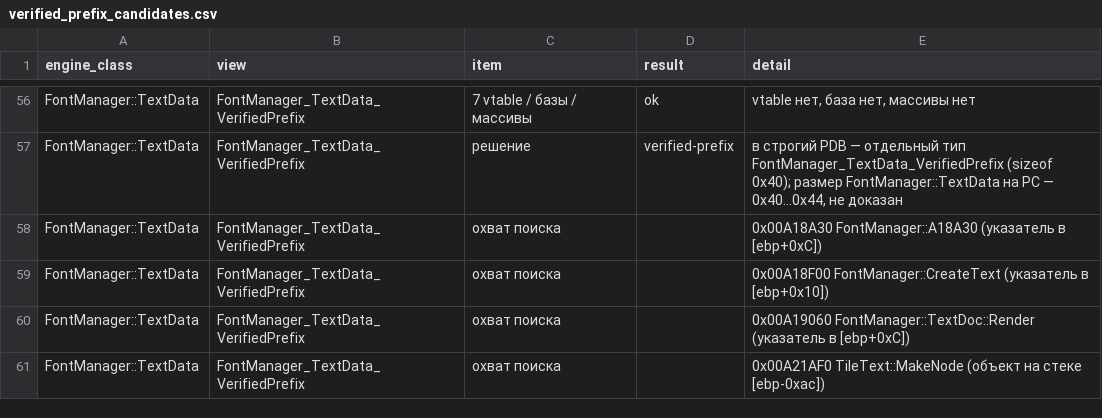
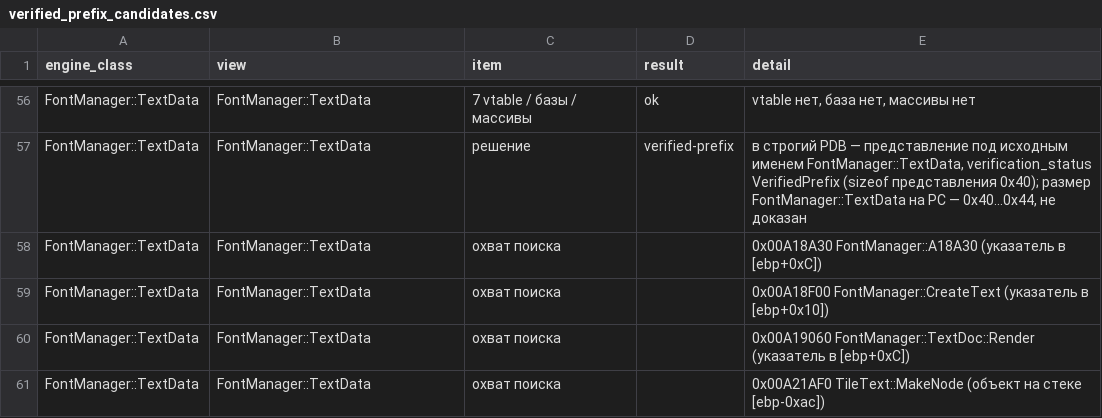
Before and after one commit to Infest-SBT/falloutnv.pdb-reverse.engineering, a CSV file: evidence/verified_prefix_candidates.csv, drawn as a sheet; only a part is shown, gaps mark what is left out; the diff covers the shown part only; the diff names each change by its address in the sheet, - before the commit and + after, or states it on an @@ line.

```diff
--- a/evidence/verified_prefix_candidates.csv
+++ b/evidence/verified_prefix_candidates.csv
-B56:B61 (view): FontManager_TextData_VerifiedPrefix
+B56:B61 (view): FontManager::TextData
-E57 (detail): …PDB — отдельный тип FontManager_TextData_VerifiedPrefix (sizeof 0x40); размер…
+E57 (detail): …PDB — представление под исходным именем FontManager::TextData, verification_status VerifiedPrefix (sizeof представления 0x40); размер…
```
Also changed, not shown: 55 edited cells elsewhere in this file, 46 other files.
